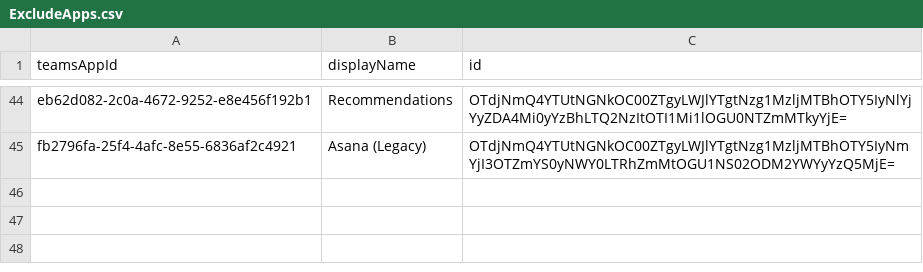
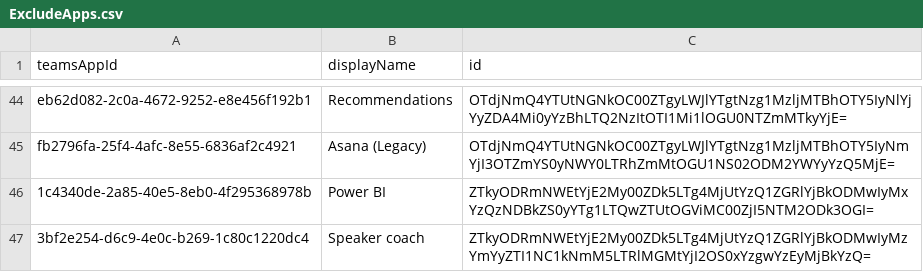
Before and after one commit to SteveoMS/Get-apps-in-Teams, a CSV file: files/ExcludeApps.csv, drawn as a sheet; only a part is shown, gaps mark what is left out; the diff names each change by its address in the sheet, - before the commit and + after, or states it on an @@ line.

Commit message:
Update ExcludeApps.csv

```diff
--- a/files/ExcludeApps.csv
+++ b/files/ExcludeApps.csv
+row 46: 1c4340de-2a85-40e5-8eb0-4f295368978b | Power BI | ZTkyODRmNWEtYjE2My00ZDk5LTg4MjUtYzQ1ZGRlYjBkODMwIyMxYzQzNDBkZS0yYTg1LTQwZTUtOGViMC00ZjI5NTM2ODk3OGI=
+row 47: 3bf2e254-d6c9-4e0c-b269-1c80c1220dc4 | Speaker coach | ZTkyODRmNWEtYjE2My00ZDk5LTg4MjUtYzQ1ZGRlYjBkODMwIyMzYmYyZTI1NC1kNmM5LTRlMGMtYjI2OS0xYzgwYzEyMjBkYzQ=
```
